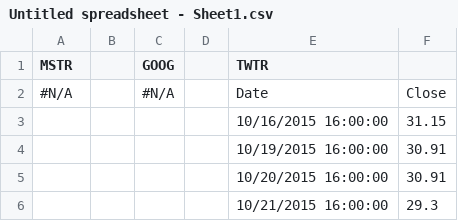
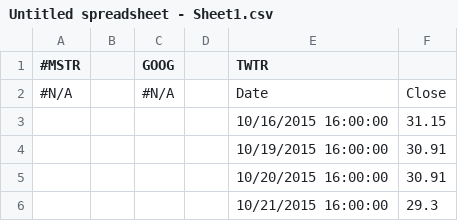
Before and after one commit to clarson00/FinTech-Works, a CSV file: Whale_Analysis/Resources/Untitled spreadsheet - Sheet1.csv, drawn as a sheet; only a part is shown.

Commit message:
Update Untitled spreadsheet - Sheet1.csv

```diff
--- a/Whale_Analysis/Resources/Untitled spreadsheet - Sheet1.csv
+++ b/Whale_Analysis/Resources/Untitled spreadsheet - Sheet1.csv
@@ -1,2 +1,2 @@
-MSTR,,GOOG,,TWTR,
+#MSTR,,GOOG,,TWTR,
 #N/A,,#N/A,,Date,Close
```
